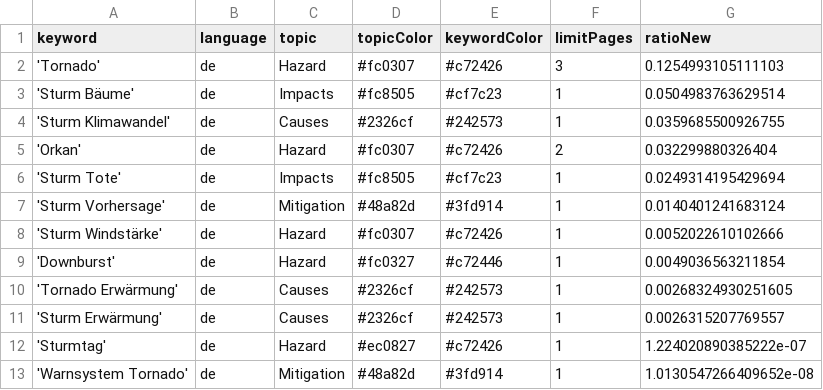
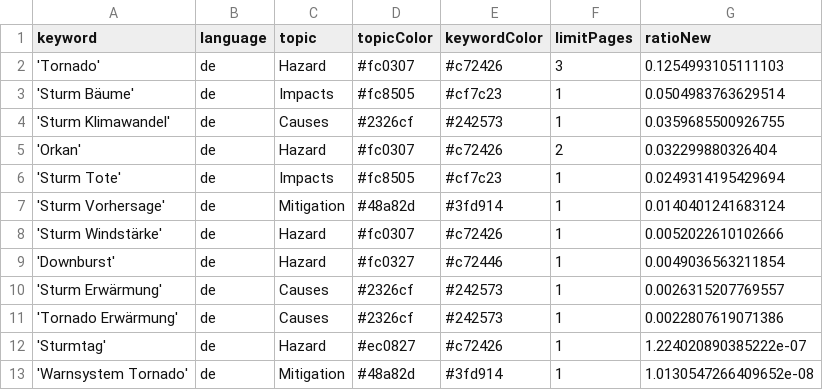
Before and after one commit to MarcoL95-News25/StormIsComing, a CSV file: keywords.csv, drawn as a sheet; removed rows and columns are numbered as before the commit, all else as after; the diff names each change by its address in the sheet, - before the commit and + after, or states it on an @@ line.

Commit message:
Commit from GitHub Actions (harvest:0.0)

```diff
--- a/keywords.csv
+++ b/keywords.csv
-row 10: 'Tornado Erwärmung' | de | Causes | #2326cf | #242573 | 1 | 0.00268324930251605
+row 11: 'Tornado Erwärmung' | de | Causes | #2326cf | #242573 | 1 | 0.0022807619071386
```
